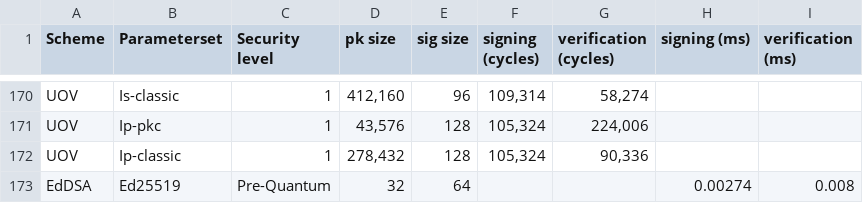
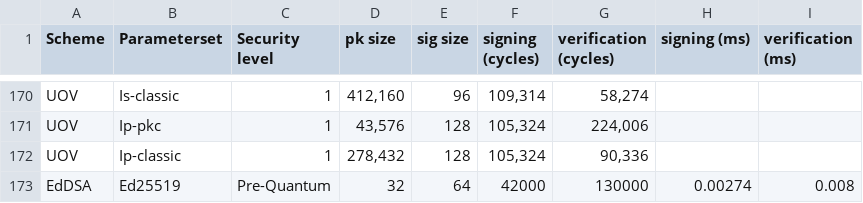
Before and after one commit to PQShield/nist-sigs-zoo, a CSV file: data/parametersets.csv, drawn as a sheet; only a part is shown, gaps mark what is left out.

Commit message:
Add performance numbers for EdDSA
Close #20

```diff
--- a/data/parametersets.csv
+++ b/data/parametersets.csv
@@ -172,2 +172,2 @@ UOV,Ip-pkc,1,"43,576",128,"105,324","224,006",,
 UOV,Ip-classic,1,"278,432",128,"105,324","90,336",,
-EdDSA,Ed25519,Pre-Quantum,32,64,,,0.00274,0.008
+EdDSA,Ed25519,Pre-Quantum,32,64,42000,130000,0.00274,0.008
```
